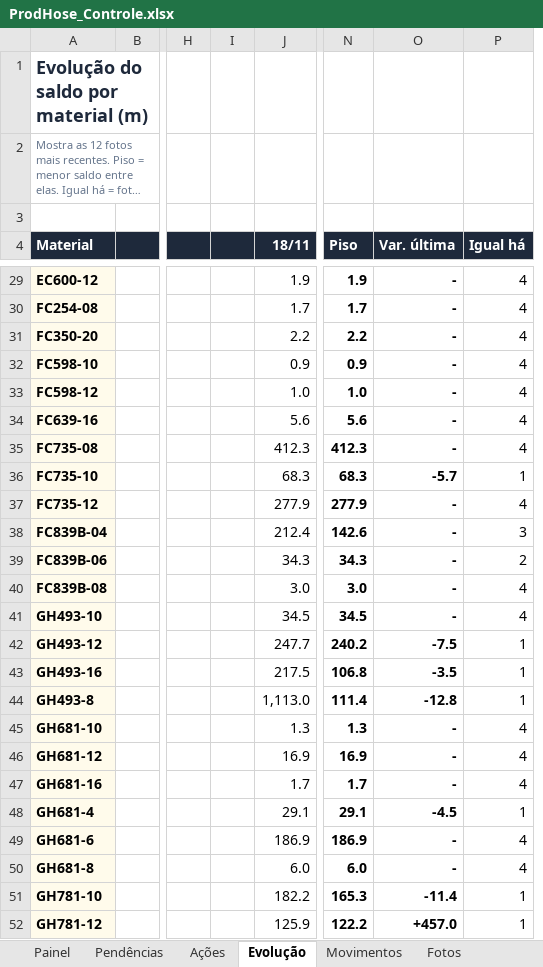
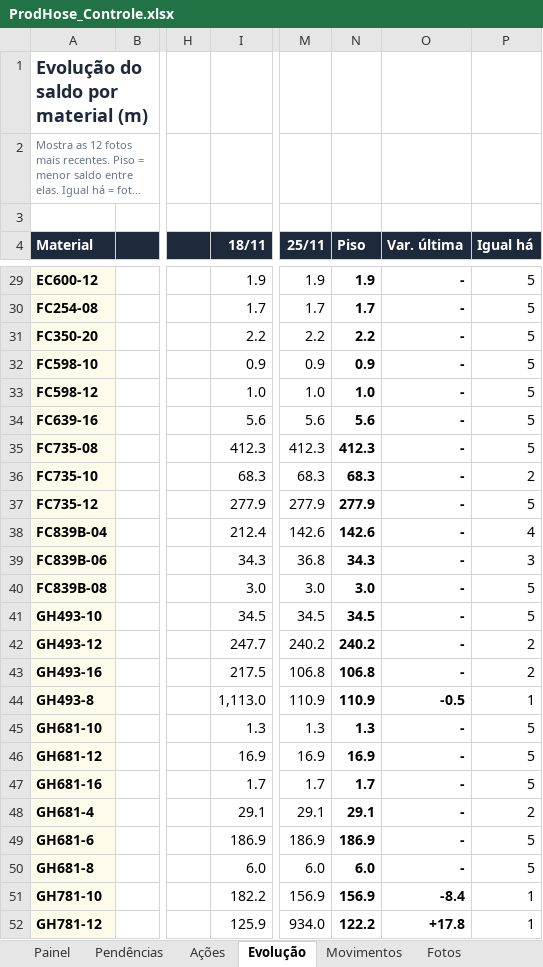
Before and after one commit to WilliamNRAmorim/Projetos, an Excel workbook: GMS/Conferencia_SAP/ProdHose_Controle.xlsx, sheet Evolução, drawn as a sheet; only a part is shown, gaps mark what is left out; long unchanged cells end in …; values as stored, in another font and other column widths than the file's, no borders; conditional formats not drawn; removed rows and columns are numbered as before the commit, all else as after; the diff covers the shown part only; the diff names each change by its address in the sheet, - before the commit and + after, or states it on an @@ line.

```diff
--- a/GMS/Conferencia_SAP/ProdHose_Controle.xlsx (sheet Evolução)
+++ b/GMS/Conferencia_SAP/ProdHose_Controle.xlsx (sheet Evolução)
-column I, empty
+column M (25/11), rows 29-52: 1.9 | 1.7 | 2.2 | 0.9 | 1.0 | 5.6 | 412.3 | 68.3 | 277.9 | 142.6 | 36.8 | 3.0 | 34.5 | 240.2 | 106.8 | 110.9 | 1.3 | 16.9 | 1.7 | 29.1 | 186.9 | 6.0 | 156.9 | 934.0
-P29:P35 (Igual há): 4
+P29:P35 (Igual há): 5
-O36 (Var. última): -5.7
+O36 (Var. última): -
-P36 (Igual há): 1
+P36 (Igual há): 2
-P37 (Igual há): 4
+P37 (Igual há): 5
-P38 (Igual há): 3
+P38 (Igual há): 4
-P39 (Igual há): 2
+P39 (Igual há): 3
-P40:P41 (Igual há): 4
+P40:P41 (Igual há): 5
-O42 (Var. última): -7.5
+O42 (Var. última): -
-P42:P43 (Igual há): 1
+P42:P43 (Igual há): 2
-O43 (Var. última): -3.5
+O43 (Var. última): -
-N44 (Piso): 111.4
+N44 (Piso): 110.9
-O44 (Var. última): -12.8
+O44 (Var. última): -0.5
-P45:P47 (Igual há): 4
+P45:P47 (Igual há): 5
-O48 (Var. última): -4.5
+O48 (Var. última): -
-P48 (Igual há): 1
+P48 (Igual há): 2
-P49:P50 (Igual há): 4
+P49:P50 (Igual há): 5
-N51 (Piso): 165.3
+N51 (Piso): 156.9
-O51 (Var. última): -11.4
+O51 (Var. última): -8.4
-O52 (Var. última): +457.0
+O52 (Var. última): +17.8
```
Also changed, not shown: 37 edited cells elsewhere in this sheet, sheet Histórico, sheet Movimentos, sheet SAP, sheet Pendências, sheet Painel, sheet Fotos, formulas that keep their value, hidden cells, charts or pictures, 2 other files.
